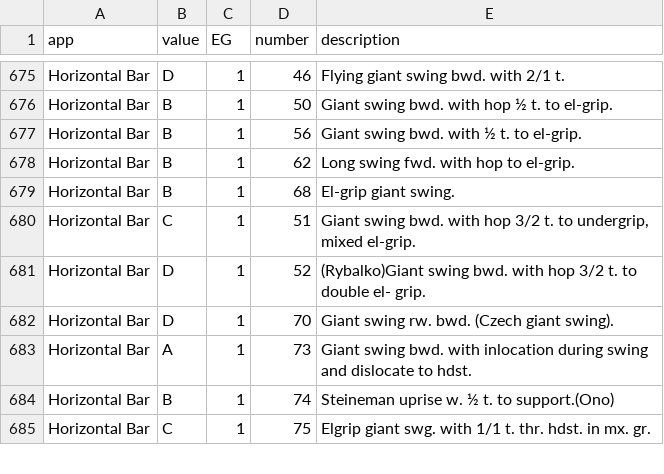
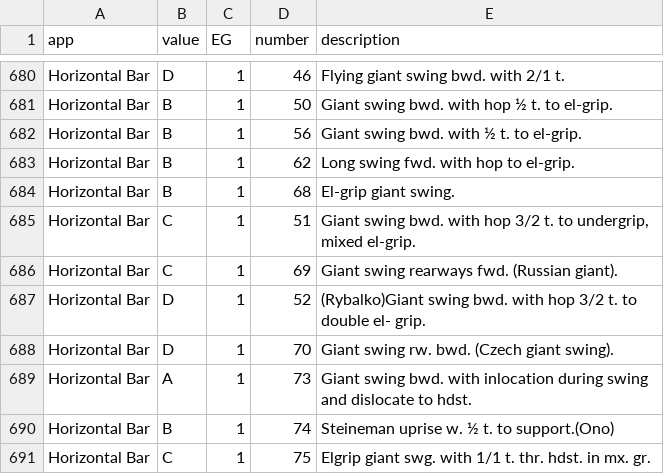
Before and after one commit to lukewiwa/code_of_points_MAG_2020, a CSV file: code_of_points_MAG_2020.csv, drawn as a sheet; only a part is shown, gaps mark what is left out; the diff covers the shown part only; the diff names each change by its address in the sheet, - before the commit and + after, or states it on an @@ line.

```diff
--- a/code_of_points_MAG_2020.csv
+++ b/code_of_points_MAG_2020.csv
+row 686: Horizontal Bar | C | 1 | 69 | Giant swing rearways fwd. (Russian giant).
```
Also changed, not shown: 5 added rows elsewhere in this file.
